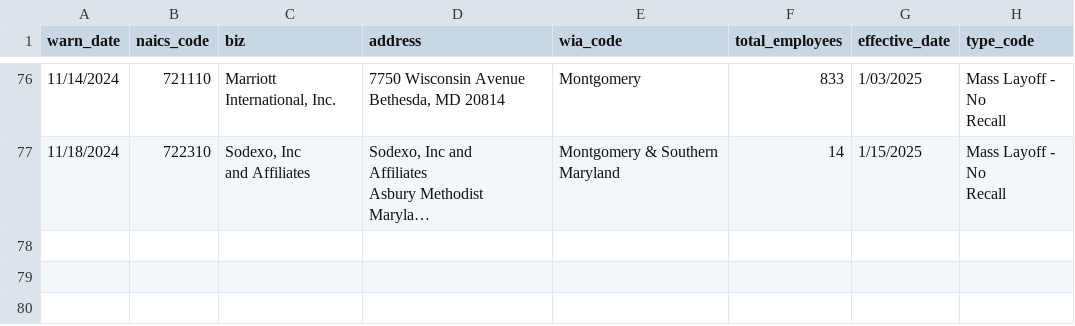
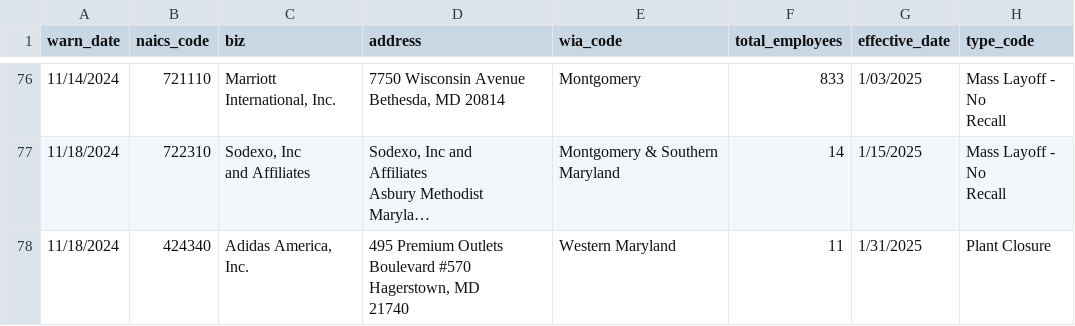
Before and after one commit to ndelkamiller/nicarscrape, a CSV file: warn-data.csv, drawn as a sheet; only a part is shown, gaps mark what is left out; long unchanged cells end in …; ↵ is a line break in a cell; the diff names each change by its address in the sheet, - before the commit and + after, or states it on an @@ line.

```diff
--- a/warn-data.csv
+++ b/warn-data.csv
+row 78: 11/18/2024 | 424340 | Adidas America, Inc. | 495 Premium Outlets Boulevard #570 ↵ Hagerstown, MD ↵ 21740 | Western Maryland | 11 | 1/31/2025 | Plant Closure
```
